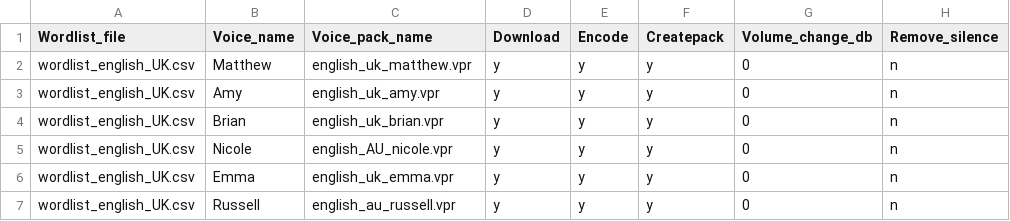
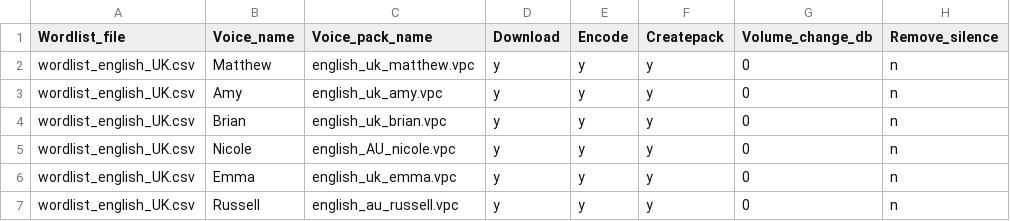
Before and after one commit to OpenRTX/OpenRTX, a CSV file: subprojects/voicePromptGenerator/languages/english_UK/config.csv, drawn as a sheet; only a part is shown; the diff names each change by its address in the sheet, - before the commit and + after, or states it on an @@ line.

Commit message:
Changed the extension of the voice packs from vpr to vpc (for Voice Prompt Codec2) so that users do not get confused with the voice packs for OpenGD77/AccessibleGD77 which use the VPR extehnsion and which use DMR for the encoding. If someone uploaded the wrong VPR file for AccessibleGD77 or OpenGD77, the worsed wwhich would happen would be the wrong words spoken for the wrong menus etc, but if they uploaded a VPC file, it would be unintelligible and probably crash their radio.

```diff
--- a/subprojects/voicePromptGenerator/languages/english_UK/config.csv
+++ b/subprojects/voicePromptGenerator/languages/english_UK/config.csv
-C2 (Voice_pack_name): english_uk_matthew.vpr
+C2 (Voice_pack_name): english_uk_matthew.vpc
-C3 (Voice_pack_name): english_uk_amy.vpr
+C3 (Voice_pack_name): english_uk_amy.vpc
-C4 (Voice_pack_name): english_uk_brian.vpr
+C4 (Voice_pack_name): english_uk_brian.vpc
-C5 (Voice_pack_name): english_AU_nicole.vpr
+C5 (Voice_pack_name): english_AU_nicole.vpc
-C6 (Voice_pack_name): english_uk_emma.vpr
+C6 (Voice_pack_name): english_uk_emma.vpc
-C7 (Voice_pack_name): english_au_russell.vpr
+C7 (Voice_pack_name): english_au_russell.vpc
```
Also changed, not shown: subprojects/voicePromptGenerator/languages/english_USA/config.csv, 1 other file.
